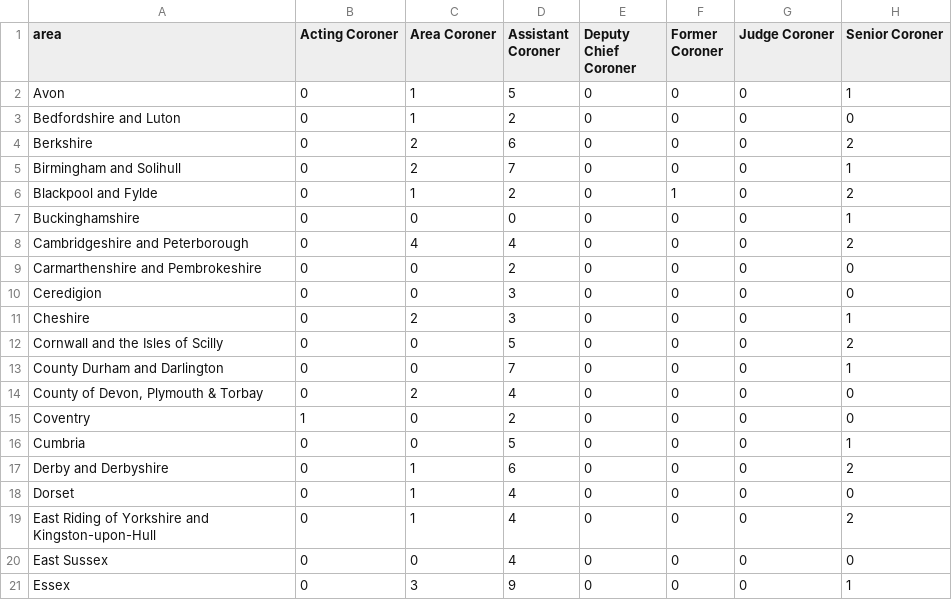
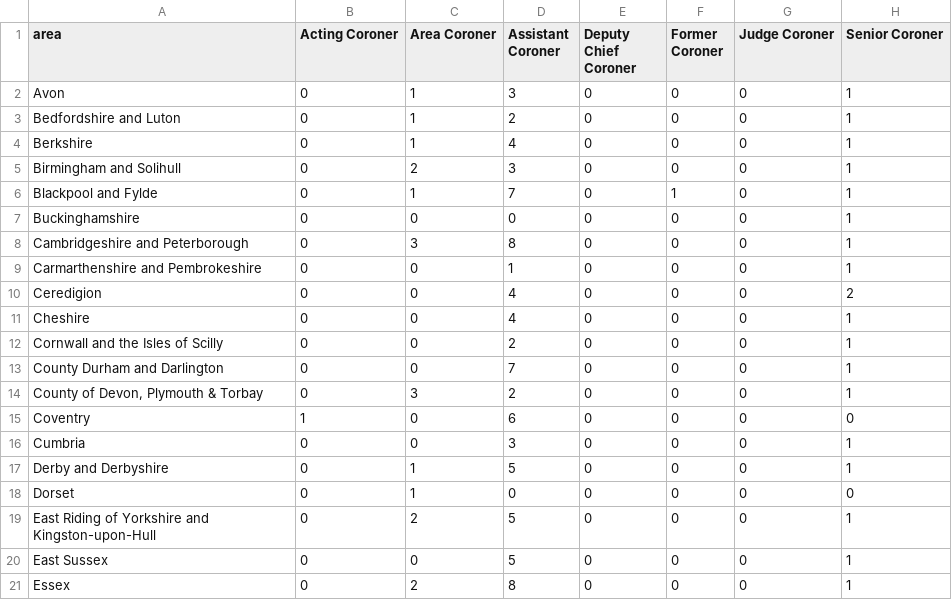
Before and after one commit to Just-Helpful/preventable-deaths-scraper, a CSV file: src/analyse/counts/data/name/area-counts.csv, drawn as a sheet; only a part is shown; the diff covers the shown part only.

```diff
--- a/src/analyse/counts/data/name/area-counts.csv
+++ b/src/analyse/counts/data/name/area-counts.csv
@@ -1,21 +1,21 @@
 area,Acting Coroner,Area Coroner,Assistant Coroner,Deputy Chief Coroner,Former Coroner,Judge Coroner,Senior Coroner
-Avon,0,1,5,0,0,0,1
-Bedfordshire and Luton,0,1,2,0,0,0,0
-Berkshire,0,2,6,0,0,0,2
-Birmingham and Solihull,0,2,7,0,0,0,1
-Blackpool and Fylde,0,1,2,0,1,0,2
+Avon,0,1,3,0,0,0,1
+Bedfordshire and Luton,0,1,2,0,0,0,1
+Berkshire,0,1,4,0,0,0,1
+Birmingham and Solihull,0,2,3,0,0,0,1
+Blackpool and Fylde,0,1,7,0,1,0,1
 Buckinghamshire,0,0,0,0,0,0,1
-Cambridgeshire and Peterborough,0,4,4,0,0,0,2
-Carmarthenshire and Pembrokeshire,0,0,2,0,0,0,0
-Ceredigion,0,0,3,0,0,0,0
-Cheshire,0,2,3,0,0,0,1
-Cornwall and the Isles of Scilly,0,0,5,0,0,0,2
+Cambridgeshire and Peterborough,0,3,8,0,0,0,1
+Carmarthenshire and Pembrokeshire,0,0,1,0,0,0,1
+Ceredigion,0,0,4,0,0,0,2
+Cheshire,0,0,4,0,0,0,1
+Cornwall and the Isles of Scilly,0,0,2,0,0,0,1
 County Durham and Darlington,0,0,7,0,0,0,1
-"County of Devon, Plymouth & Torbay",0,2,4,0,0,0,0
-Coventry,1,0,2,0,0,0,0
-Cumbria,0,0,5,0,0,0,1
-Derby and Derbyshire,0,1,6,0,0,0,2
-Dorset,0,1,4,0,0,0,0
-East Riding of Yorkshire and Kingston-upon-Hull,0,1,4,0,0,0,2
-East Sussex,0,0,4,0,0,0,0
-Essex,0,3,9,0,0,0,1
+"County of Devon, Plymouth & Torbay",0,3,2,0,0,0,1
+Coventry,1,0,6,0,0,0,0
+Cumbria,0,0,3,0,0,0,1
+Derby and Derbyshire,0,1,5,0,0,0,1
+Dorset,0,1,0,0,0,0,0
+East Riding of Yorkshire and Kingston-upon-Hull,0,2,5,0,0,0,1
+East Sussex,0,0,5,0,0,0,1
+Essex,0,2,8,0,0,0,1
```
Also changed, not shown: 1 removed row and 74 edited cells elsewhere in this file, src/analyse/counts/data/name/top-categorised.csv, src/analyse/counts/data/sent/rcpt-statuses.csv, 27 other files.
